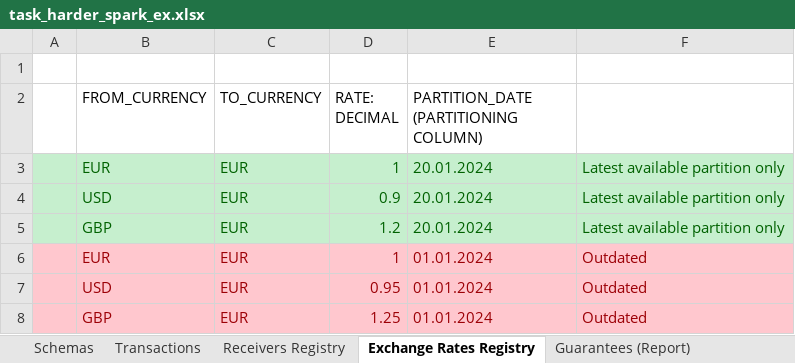
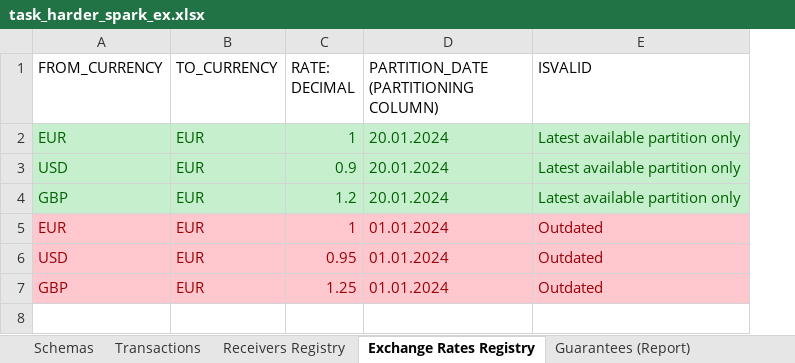
Before and after one commit to RadoslawKasprzak/spark-task, an Excel workbook: task_harder_spark_ex.xlsx, sheet Exchange Rates Registry, drawn as a sheet; values as stored, in another font and other column widths than the file's, no borders; removed rows and columns are numbered as before the commit, all else as after; the diff names each change by its address in the sheet, - before the commit and + after, or states it on an @@ line.

```diff
--- a/task_harder_spark_ex.xlsx (sheet Exchange Rates Registry)
+++ b/task_harder_spark_ex.xlsx (sheet Exchange Rates Registry)
-column A, empty
-row 1: (empty)
-E1: (empty)
+E1: ISVALID
```
Also changed, not shown: sheet Guarantees (Report), sheet Receivers Registry, sheet Transactions, 9 other files.
